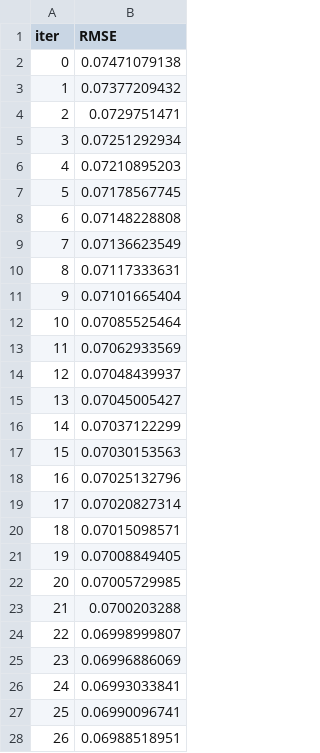
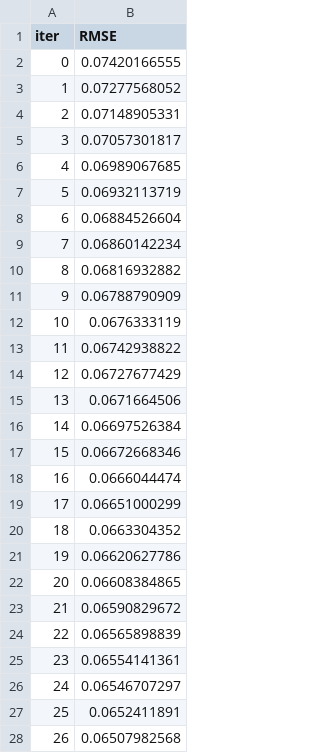
Before and after one commit to S-Tabayashi/AI, a TSV file: src/catboost_info/learn_error.tsv, drawn as a sheet; only a part is shown; the diff covers the shown part only.

```diff
--- a/src/catboost_info/learn_error.tsv
+++ b/src/catboost_info/learn_error.tsv
@@ -1,28 +1,28 @@
 iter	RMSE
-0	0.07471079138
-1	0.07377209432
-2	0.0729751471
-3	0.07251292934
-4	0.07210895203
-5	0.07178567745
-6	0.07148228808
-7	0.07136623549
-8	0.07117333631
-9	0.07101665404
-10	0.07085525464
-11	0.07062933569
-12	0.07048439937
-13	0.07045005427
-14	0.07037122299
-15	0.07030153563
-16	0.07025132796
-17	0.07020827314
-18	0.07015098571
-19	0.07008849405
-20	0.07005729985
-21	0.0700203288
-22	0.06998999807
-23	0.06996886069
-24	0.06993033841
-25	0.06990096741
-26	0.06988518951
+0	0.07420166555
+1	0.07277568052
+2	0.07148905331
+3	0.07057301817
+4	0.06989067685
+5	0.06932113719
+6	0.06884526604
+7	0.06860142234
+8	0.06816932882
+9	0.06788790909
+10	0.0676333119
+11	0.06742938822
+12	0.06727677429
+13	0.0671664506
+14	0.06697526384
+15	0.06672668346
+16	0.0666044474
+17	0.06651000299
+18	0.0663304352
+19	0.06620627786
+20	0.06608384865
+21	0.06590829672
+22	0.06565898839
+23	0.06554141361
+24	0.06546707297
+25	0.0652411891
+26	0.06507982568
```
Also changed, not shown: 73 edited cells elsewhere in this file, src/catboost_info/time_left.tsv, src/result_XGB.csv, 9 other files.
